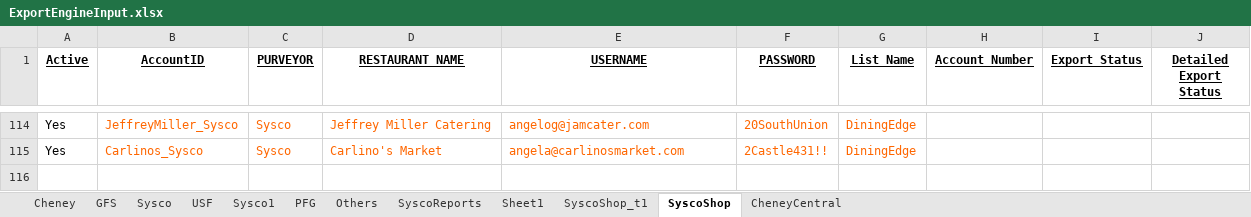
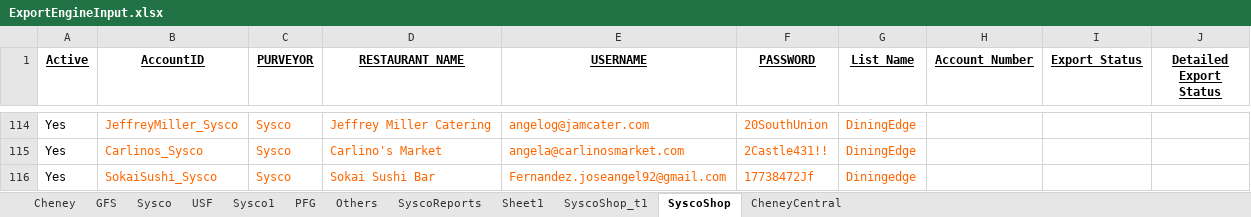
Before and after one commit to Mohi45/SyscoShop, an Excel workbook: src/main/java/Resources/ExportEngineInput.xlsx, sheet SyscoShop, drawn as a sheet; only a part is shown, gaps mark what is left out; values as stored, in another font and other column widths than the file's, no borders; the diff names each change by its address in the sheet, - before the commit and + after, or states it on an @@ line.

Commit message:
Update

```diff
--- a/src/main/java/Resources/ExportEngineInput.xlsx (sheet SyscoShop)
+++ b/src/main/java/Resources/ExportEngineInput.xlsx (sheet SyscoShop)
+row 116: Yes | SokaiSushi_Sysco | Sysco | Sokai Sushi Bar | Fernandez.joseangel92@gmail.com | 17738472Jf | Diningedge
```
